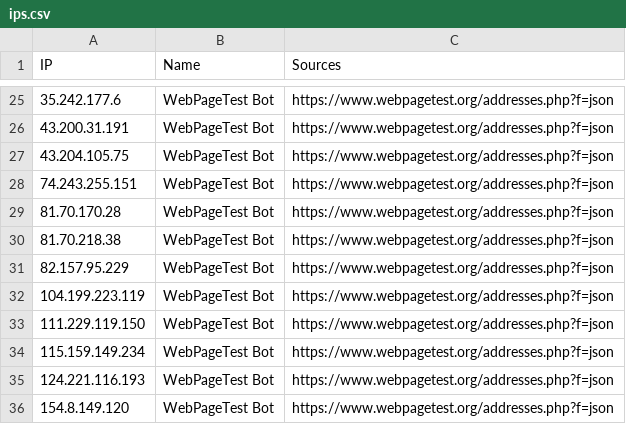
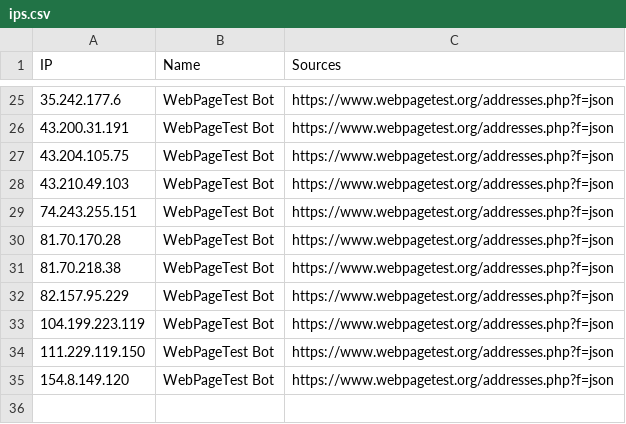
Before and after one commit to sefinek/trusted-ips-whitelist, a CSV file: lists/webpagetestbot/ips.csv, drawn as a sheet; only a part is shown, gaps mark what is left out.

```diff
--- a/lists/webpagetestbot/ips.csv
+++ b/lists/webpagetestbot/ips.csv
@@ -27,2 +27,3 @@ IP,Name,Sources
 43.204.105.75,WebPageTest Bot,https://www.webpagetest.org/addresses.php?f=json
+43.210.49.103,WebPageTest Bot,https://www.webpagetest.org/addresses.php?f=json
 74.243.255.151,WebPageTest Bot,https://www.webpagetest.org/addresses.php?f=json
@@ -33,4 +34,2 @@ IP,Name,Sources
 111.229.119.150,WebPageTest Bot,https://www.webpagetest.org/addresses.php?f=json
-115.159.149.234,WebPageTest Bot,https://www.webpagetest.org/addresses.php?f=json
-124.221.116.193,WebPageTest Bot,https://www.webpagetest.org/addresses.php?f=json
 154.8.149.120,WebPageTest Bot,https://www.webpagetest.org/addresses.php?f=json
```
Also changed, not shown: lists/semrush/ips.csv, 10 other files.
